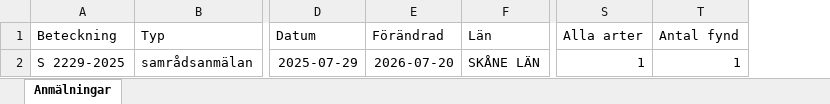
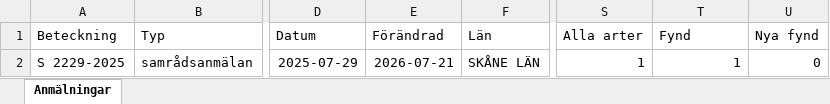
Before and after one commit to klasma/Logging_1284, an Excel workbook: Översikt HÖGANÄS.xlsx, sheet Anmälningar, drawn as a sheet; only a part is shown, gaps mark what is left out; values as stored, in another font and other column widths than the file's, no borders; the diff names each change by its address in the sheet, - before the commit and + after, or states it on an @@ line.

```diff
--- a/Översikt HÖGANÄS.xlsx (sheet Anmälningar)
+++ b/Översikt HÖGANÄS.xlsx (sheet Anmälningar)
+column U (Nya fynd), row 2: 0
-T1: Antal fynd
+T1: Fynd
-E2 (Förändrad): 2026-07-20
+E2 (Förändrad): 2026-07-21
```
Also changed, not shown: artfynd/S 2229-2025 artfynd.xlsx, 5 other files.
